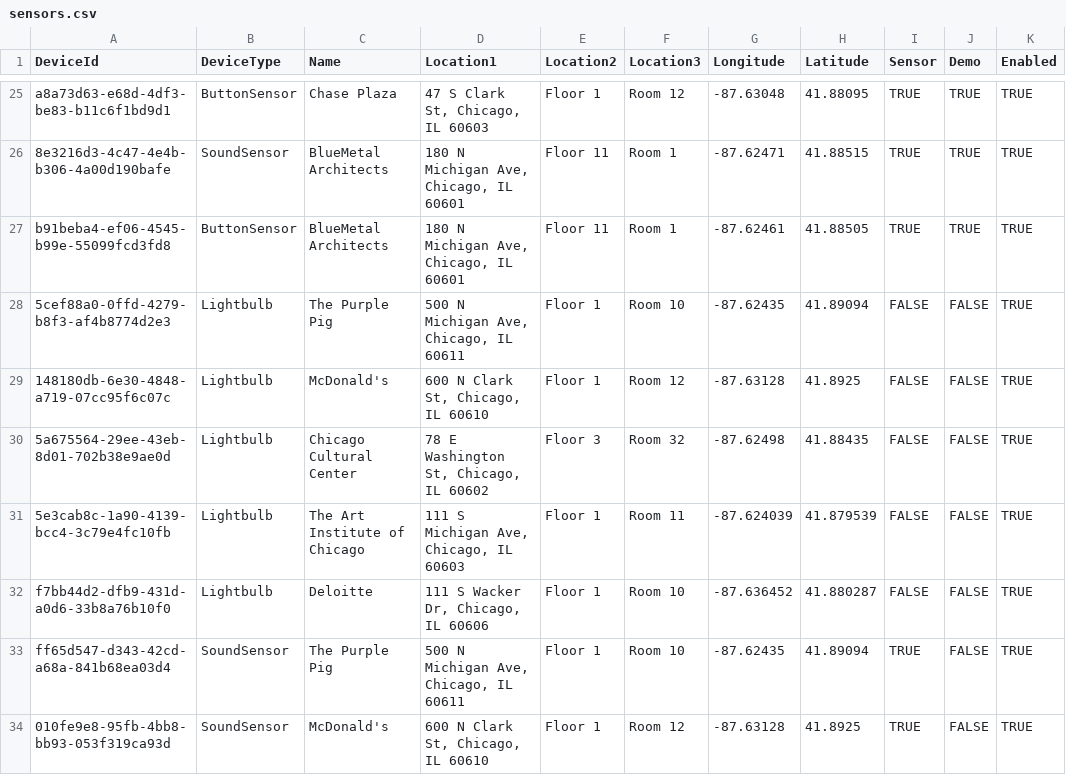
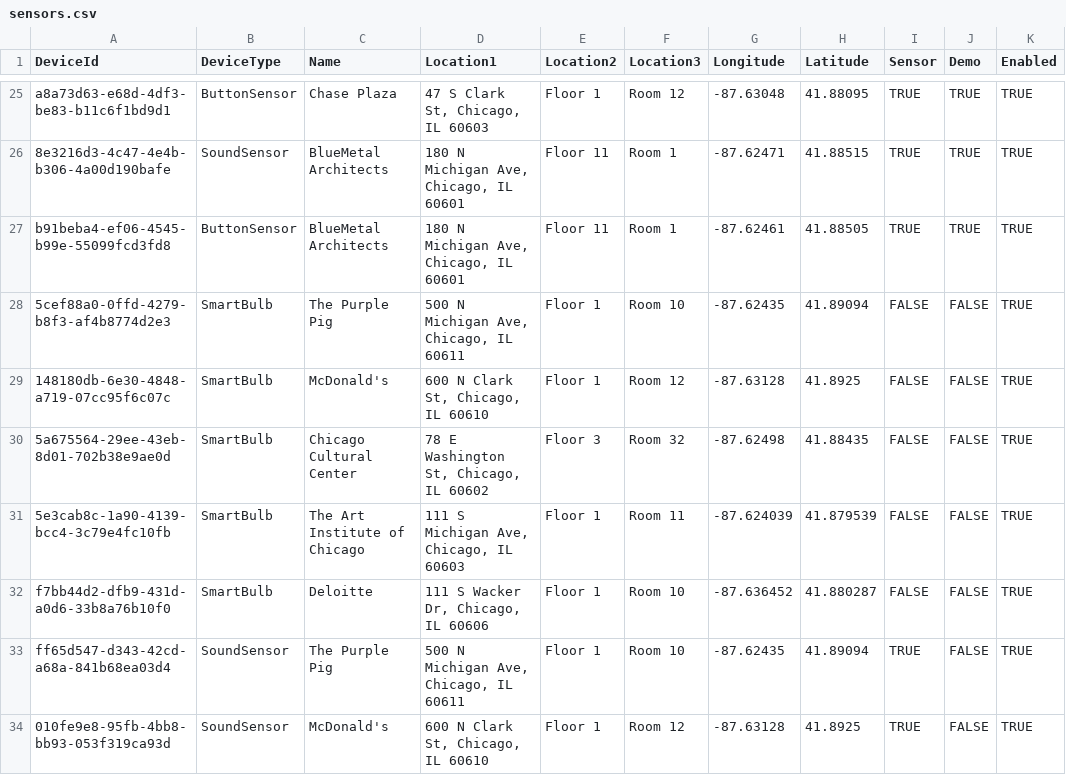
Before and after one commit to litebulb/ProjectEdison, a CSV file: Edison.Devices/Edison.Simulators.Sensors/Resources/sensors.csv, drawn as a sheet; only a part is shown, gaps mark what is left out.

```diff
--- a/Edison.Devices/Edison.Simulators.Sensors/Resources/sensors.csv
+++ b/Edison.Devices/Edison.Simulators.Sensors/Resources/sensors.csv
@@ -27,7 +27,7 @@ a8a73d63-e68d-4df3-be83-b11c6f1bd9d1,ButtonSensor,Chase Plaza,"47 S Clark St, Ch
 b91beba4-ef06-4545-b99e-55099fcd3fd8,ButtonSensor,BlueMetal Architects,"180 N Michigan Ave, Chicago, IL 60601",Floor 11,Room 1,-87.62461,41.88505,TRUE,TRUE,TRUE
-5cef88a0-0ffd-4279-b8f3-af4b8774d2e3,Lightbulb,The Purple Pig,"500 N Michigan Ave, Chicago, IL 60611",Floor 1,Room 10,-87.62435,41.89094,FALSE,FALSE,TRUE
-148180db-6e30-4848-a719-07cc95f6c07c,Lightbulb,McDonald's,"600 N Clark St, Chicago, IL 60610",Floor 1,Room 12,-87.63128,41.8925,FALSE,FALSE,TRUE
-5a675564-29ee-43eb-8d01-702b38e9ae0d,Lightbulb,Chicago Cultural Center,"78 E Washington St, Chicago, IL 60602",Floor 3,Room 32,-87.62498,41.88435,FALSE,FALSE,TRUE
-5e3cab8c-1a90-4139-bcc4-3c79e4fc10fb,Lightbulb,The Art Institute of Chicago,"111 S Michigan Ave, Chicago, IL 60603",Floor 1,Room 11,-87.624039,41.879539,FALSE,FALSE,TRUE
-f7bb44d2-dfb9-431d-a0d6-33b8a76b10f0,Lightbulb,Deloitte,"111 S Wacker Dr, Chicago, IL 60606",Floor 1,Room 10,-87.636452,41.880287,FALSE,FALSE,TRUE
+5cef88a0-0ffd-4279-b8f3-af4b8774d2e3,SmartBulb,The Purple Pig,"500 N Michigan Ave, Chicago, IL 60611",Floor 1,Room 10,-87.62435,41.89094,FALSE,FALSE,TRUE
+148180db-6e30-4848-a719-07cc95f6c07c,SmartBulb,McDonald's,"600 N Clark St, Chicago, IL 60610",Floor 1,Room 12,-87.63128,41.8925,FALSE,FALSE,TRUE
+5a675564-29ee-43eb-8d01-702b38e9ae0d,SmartBulb,Chicago Cultural Center,"78 E Washington St, Chicago, IL 60602",Floor 3,Room 32,-87.62498,41.88435,FALSE,FALSE,TRUE
+5e3cab8c-1a90-4139-bcc4-3c79e4fc10fb,SmartBulb,The Art Institute of Chicago,"111 S Michigan Ave, Chicago, IL 60603",Floor 1,Room 11,-87.624039,41.879539,FALSE,FALSE,TRUE
+f7bb44d2-dfb9-431d-a0d6-33b8a76b10f0,SmartBulb,Deloitte,"111 S Wacker Dr, Chicago, IL 60606",Floor 1,Room 10,-87.636452,41.880287,FALSE,FALSE,TRUE
 ff65d547-d343-42cd-a68a-841b68ea03d4,SoundSensor,The Purple Pig,"500 N Michigan Ave, Chicago, IL 60611",Floor 1,Room 10,-87.62435,41.89094,TRUE,FALSE,TRUE
```
Also changed, not shown: Edison.Devices/Edison.Simulators.Sensors/Resources/sensors_barcelona.csv, Edison.Devices/Edison.Simulators.Sensors/Resources/sensors_camp_nou.csv, 24 other files.
